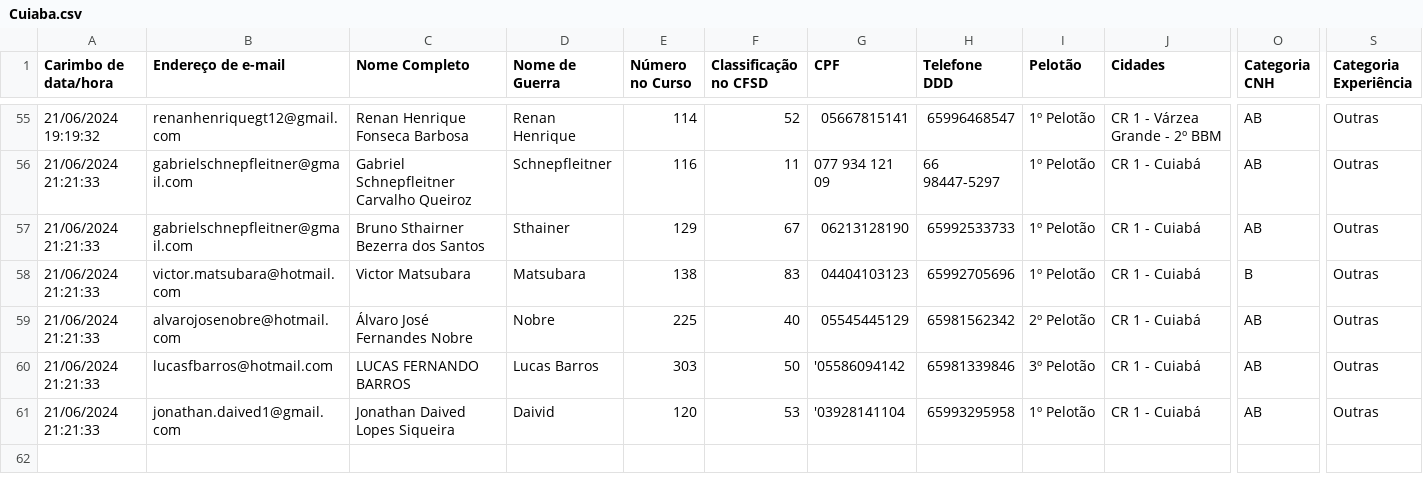
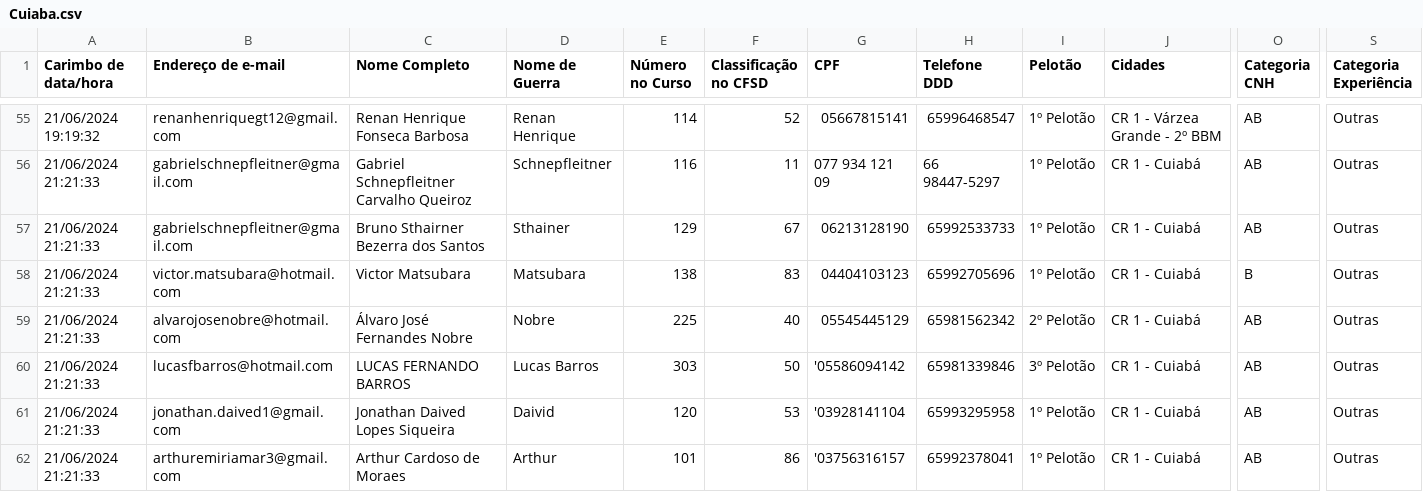
Before and after one commit to walingsonCostaUnemat/CFSD, a CSV file: Cuiaba.csv, drawn as a sheet; only a part is shown, gaps mark what is left out; rows hold the shown columns only; the diff names each change by its address in the sheet, - before the commit and + after, or states it on an @@ line.

Commit message:
Update Cuiaba.csv

```diff
--- a/Cuiaba.csv
+++ b/Cuiaba.csv
+row 62: 21/06/2024 21:21:33 | arthuremiriamar3@gmail.com | Arthur Cardoso de Moraes | Arthur | 101 | 86 | '03756316157 | 65992378041 | 1º Pelotão | CR 1 - Cuiabá | AB | Outras
```
